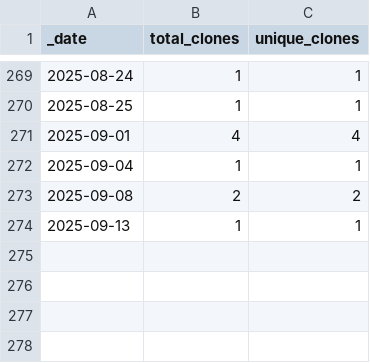
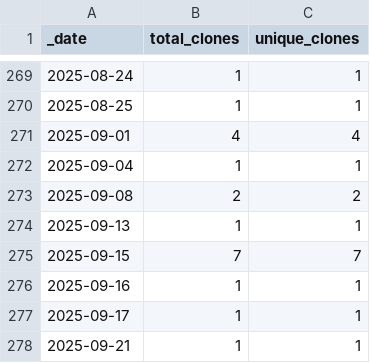
Before and after one commit to roberts-farm-of-ideas/5, a CSV file: traffic/clones.csv, drawn as a sheet; only a part is shown, gaps mark what is left out; the diff names each change by its address in the sheet, - before the commit and + after, or states it on an @@ line.

Commit message:
GitHub traffic

```diff
--- a/traffic/clones.csv
+++ b/traffic/clones.csv
+row 275: 2025-09-15 | 7 | 7
+row 276: 2025-09-16 | 1 | 1
+row 277: 2025-09-17 | 1 | 1
+row 278: 2025-09-21 | 1 | 1
```
Also changed, not shown: 2 other files.
